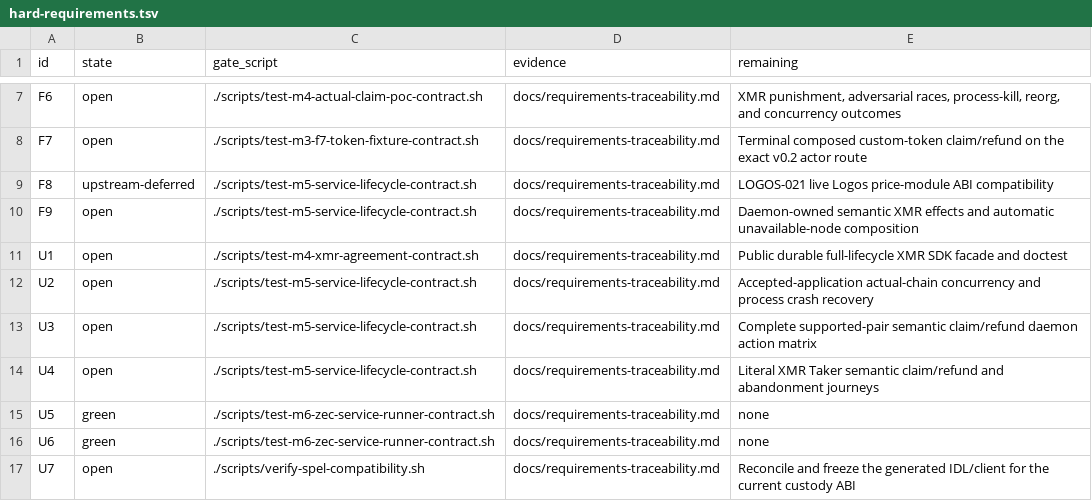
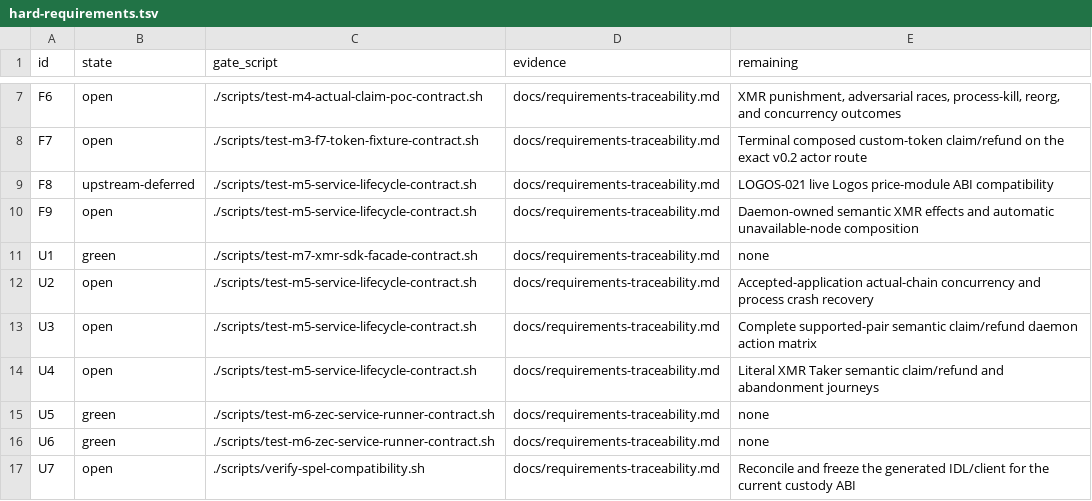
Before and after one commit to gateway-fm/lez-atomic-swaps, a TSV file: docs/milestone-7/hard-requirements.tsv, drawn as a sheet; only a part is shown, gaps mark what is left out.

```diff
--- a/docs/milestone-7/hard-requirements.tsv
+++ b/docs/milestone-7/hard-requirements.tsv
@@ -10,3 +10,3 @@ F8	upstream-deferred	./scripts/test-m5-service-lifecycle-contract.sh	docs/requir
 F9	open	./scripts/test-m5-service-lifecycle-contract.sh	docs/requirements-traceability.md	Daemon-owned semantic XMR effects and automatic unavailable-node composition
-U1	open	./scripts/test-m4-xmr-agreement-contract.sh	docs/requirements-traceability.md	Public durable full-lifecycle XMR SDK facade and doctest
+U1	green	./scripts/test-m7-xmr-sdk-facade-contract.sh	docs/requirements-traceability.md	none
 U2	open	./scripts/test-m5-service-lifecycle-contract.sh	docs/requirements-traceability.md	Accepted-application actual-chain concurrency and process crash recovery
```
Also changed, not shown: docs/milestone-7/submission-requirements.tsv, 13 other files.
